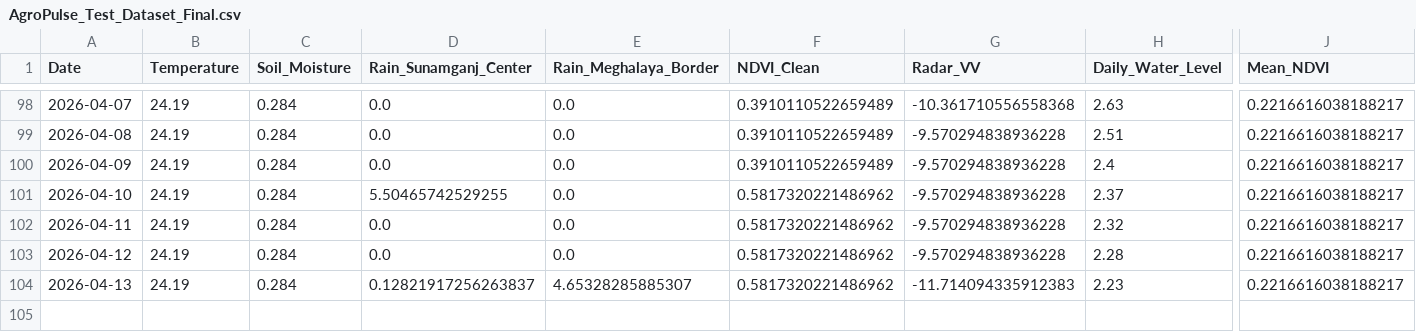
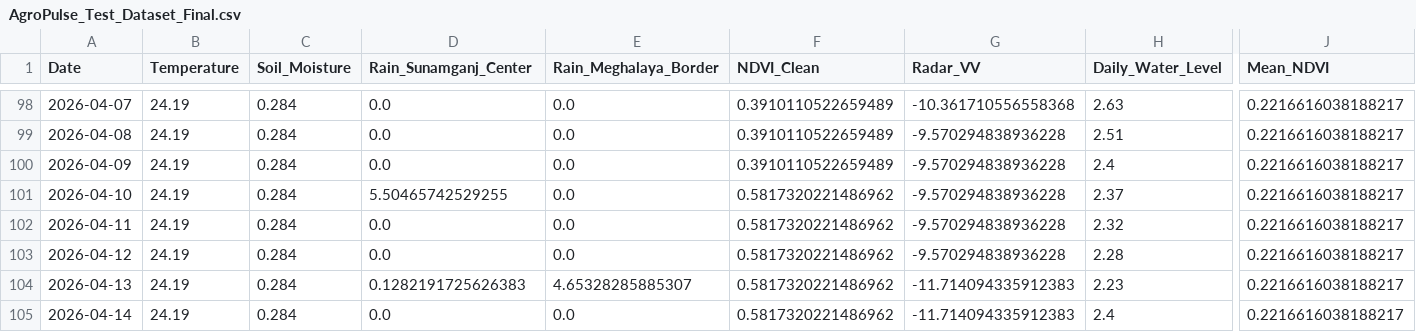
Before and after one commit to bappyBDN/AgroPulse-BD, a CSV file: AgroPulse_Test_Dataset_Final.csv, drawn as a sheet; only a part is shown, gaps mark what is left out; rows hold the shown columns only; the diff names each change by its address in the sheet, - before the commit and + after, or states it on an @@ line.

```diff
--- a/AgroPulse_Test_Dataset_Final.csv
+++ b/AgroPulse_Test_Dataset_Final.csv
-D104 (Rain_Sunamganj_Center): 0.12821917256263837
+D104 (Rain_Sunamganj_Center): 0.1282191725626383
+row 105: 2026-04-14 | 24.19 | 0.284 | 0.0 | 0.0 | 0.5817320221486962 | -11.714094335912383 | 2.4 | 0.2216616038188217
```
Also changed, not shown: Agro_pulsedataset(verified).csv.
